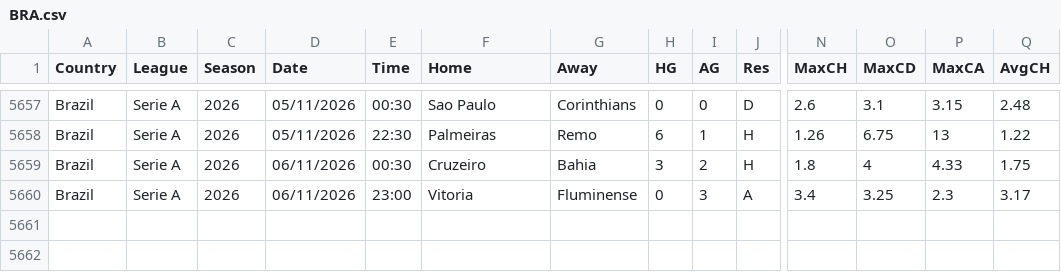
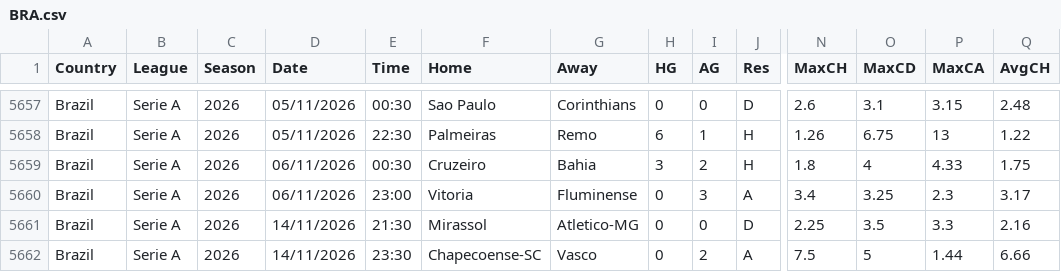
Before and after one commit to majoroka/sportBet-App, a CSV file: public/data/standings/BRA.csv, drawn as a sheet; only a part is shown, gaps mark what is left out; rows hold the shown columns only; the diff names each change by its address in the sheet, - before the commit and + after, or states it on an @@ line.

```diff
--- a/public/data/standings/BRA.csv
+++ b/public/data/standings/BRA.csv
+row 5661: Brazil | Serie A | 2026 | 14/11/2026 | 21:30 | Mirassol | Atletico-MG | 0 | 0 | D | 2.25 | 3.5 | 3.3 | 2.16
+row 5662: Brazil | Serie A | 2026 | 14/11/2026 | 23:30 | Chapecoense-SC | Vasco | 0 | 2 | A | 7.5 | 5 | 1.44 | 6.66
```
Also changed, not shown: public/data/standings/MEX.csv.
